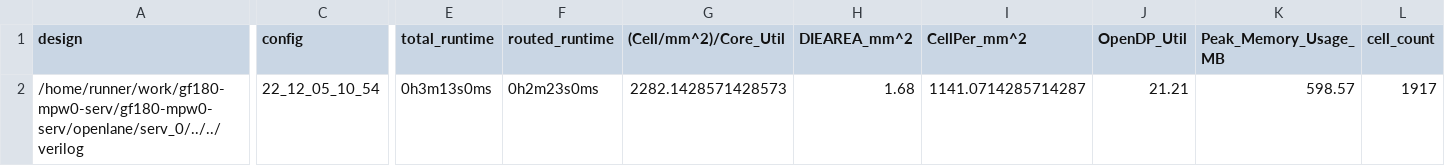
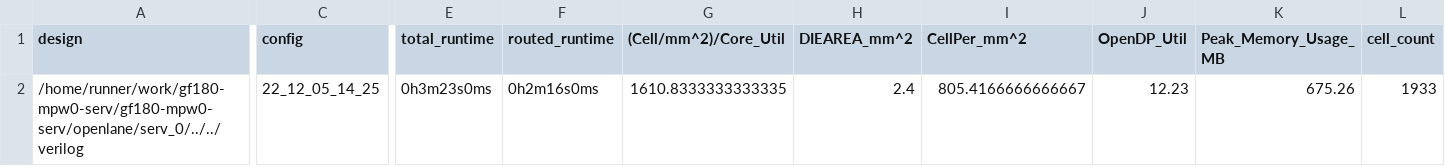
Before and after one commit to gregdavill/gf180-mpw0-serv, a CSV file: signoff/serv_0/metrics.csv, drawn as a sheet; only a part is shown, gaps mark what is left out; the diff covers the shown part only; the diff names each change by its address in the sheet, - before the commit and + after, or states it on an @@ line.

```diff
--- a/signoff/serv_0/metrics.csv
+++ b/signoff/serv_0/metrics.csv
-C2 (config): 22_12_05_10_54
+C2 (config): 22_12_05_14_25
-E2 (total_runtime): 0h3m13s0ms
+E2 (total_runtime): 0h3m23s0ms
-F2 (routed_runtime): 0h2m23s0ms
+F2 (routed_runtime): 0h2m16s0ms
-G2 ((Cell/mm^2)/Core_Util): 2282.1428571428573
+G2 ((Cell/mm^2)/Core_Util): 1610.8333333333335
-H2 (DIEAREA_mm^2): 1.68
+H2 (DIEAREA_mm^2): 2.4
-I2 (CellPer_mm^2): 1141.0714285714287
+I2 (CellPer_mm^2): 805.4166666666667
-J2 (OpenDP_Util): 21.21
+J2 (OpenDP_Util): 12.23
-K2 (Peak_Memory_Usage_MB): 598.57
+K2 (Peak_Memory_Usage_MB): 675.26
-L2 (cell_count): 1917
+L2 (cell_count): 1933
```
Also changed, not shown: 26 edited cells elsewhere in this file, signoff/serv_1/metrics.csv, signoff/serv_2/metrics.csv, 34 other files.
